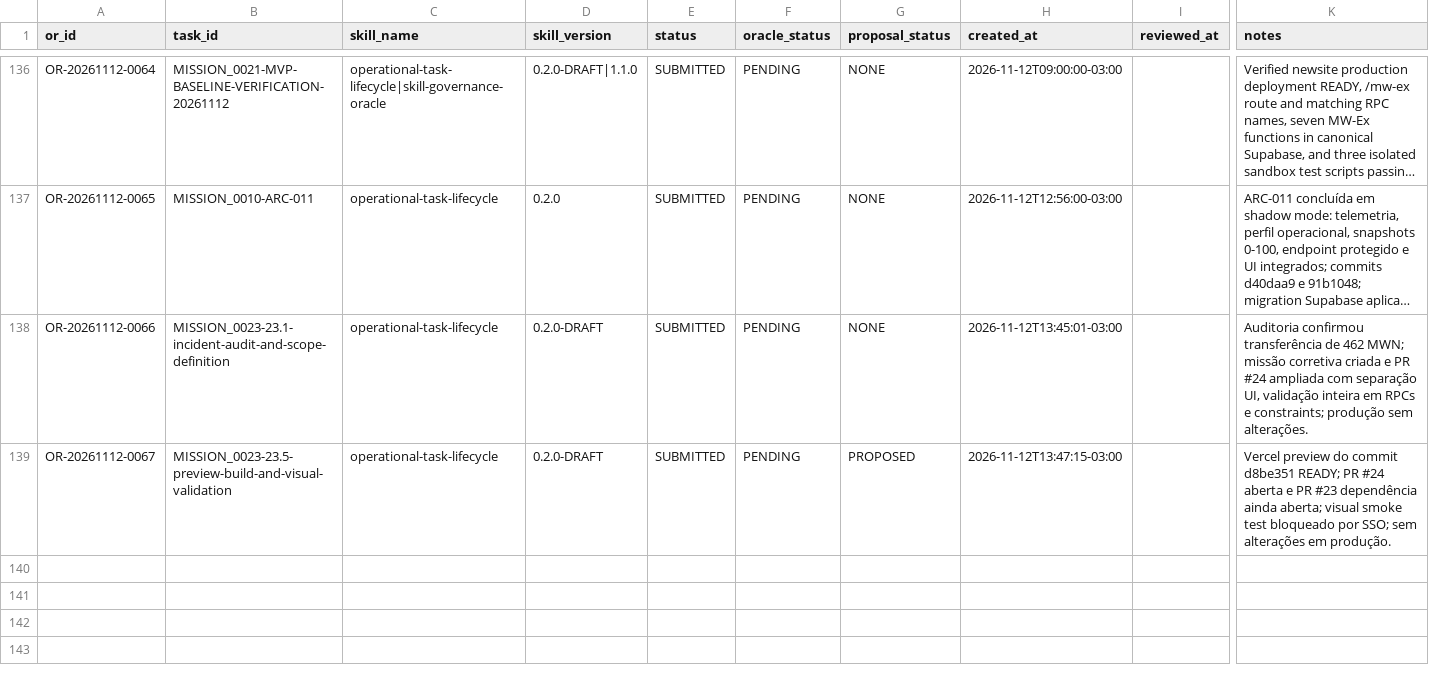
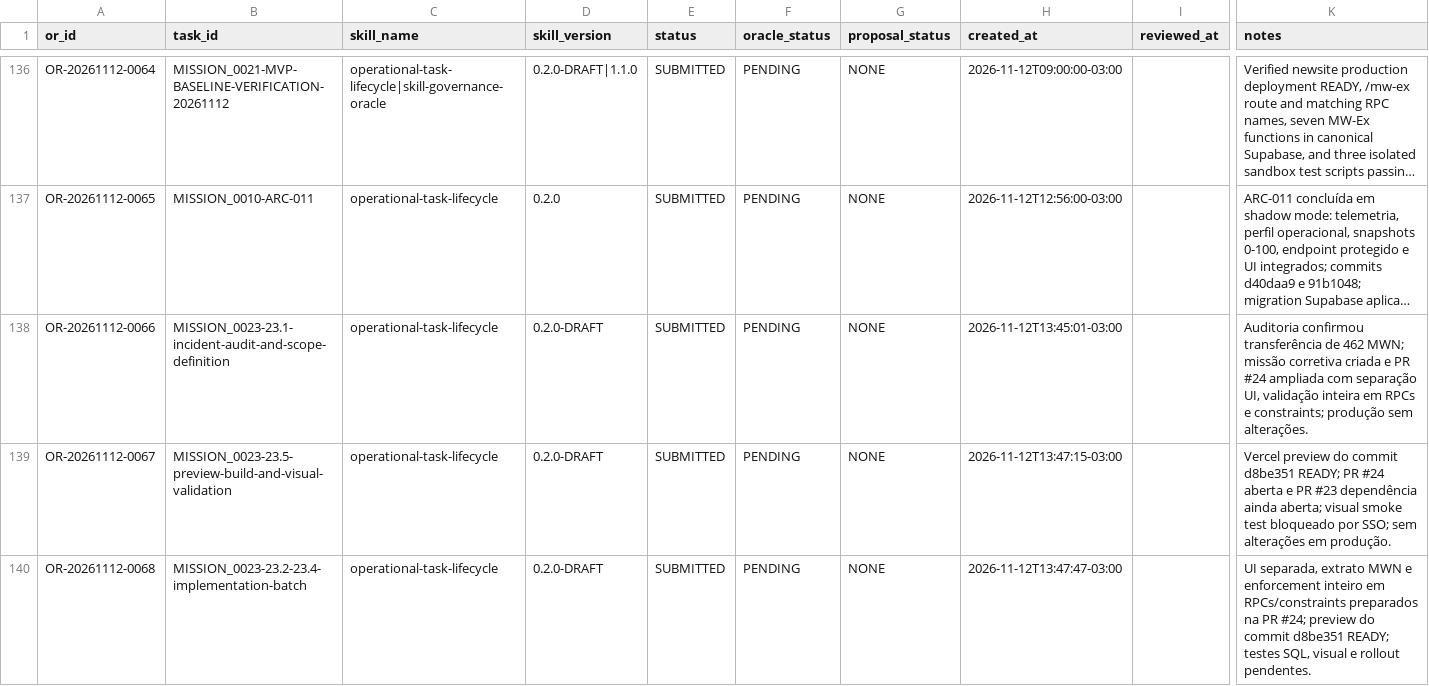
Before and after one commit to meshwave65/SofiaControlPanel, a CSV file: governance/operational_reports/INDEX.csv, drawn as a sheet; only a part is shown, gaps mark what is left out; long unchanged cells end in …; rows hold the shown columns only; the diff names each change by its address in the sheet, - before the commit and + after, or states it on an @@ line.

Commit message:
docs(governance): align and index MW-Ex corrective ORs

```diff
--- a/governance/operational_reports/INDEX.csv
+++ b/governance/operational_reports/INDEX.csv
-G139 (proposal_status): PROPOSED
+G139 (proposal_status): NONE
+row 140: OR-20261112-0068 | MISSION_0023-23.2-23.4-implementation-batch | operational-task-lifecycle | 0.2.0-DRAFT | SUBMITTED | PENDING | NONE | 2026-11-12T13:47:47-03:00 |  | UI separada, extrato MWN e enforcement inteiro em RPCs/constraints preparados na PR #24; preview do commit d8be351 READY; testes SQL, visual e rollout pendentes.
```
